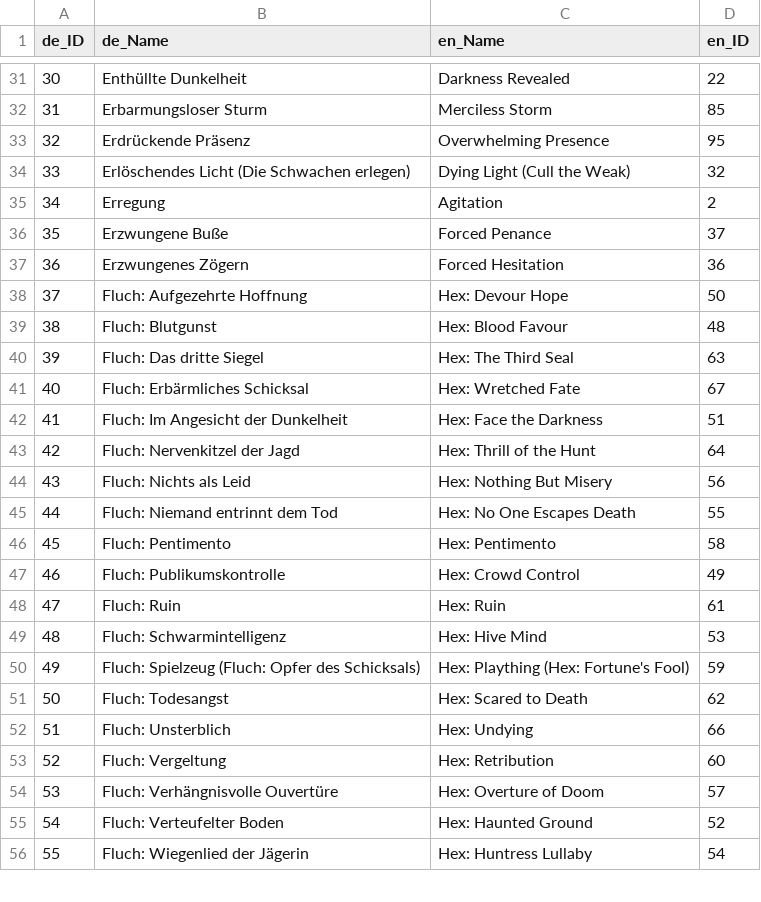
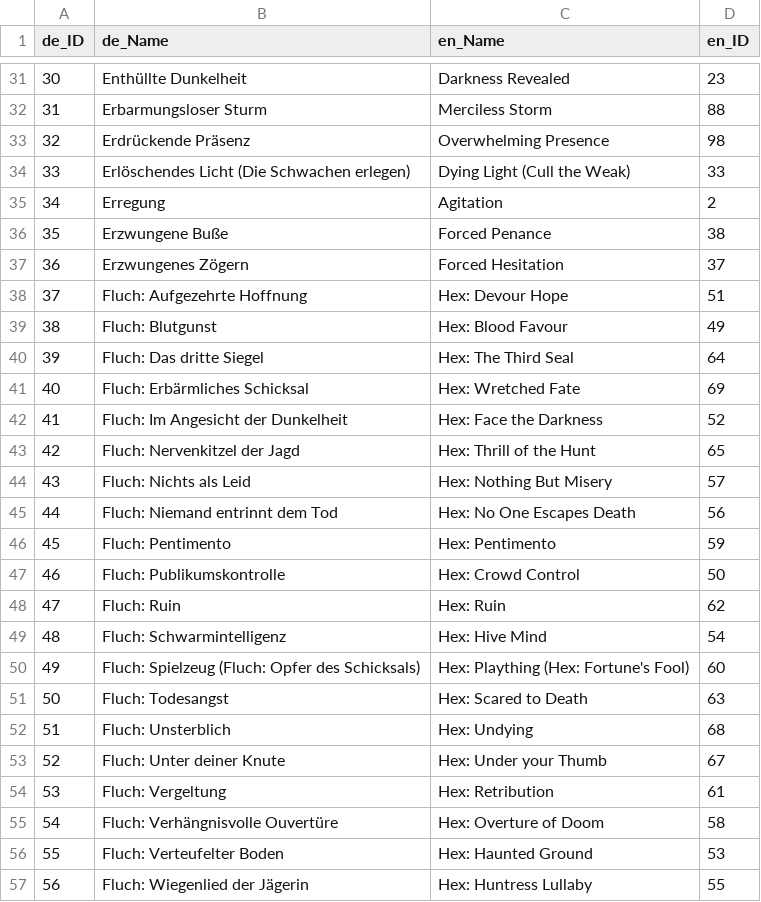
Before and after one commit to zckrfrk/DbD_LoG, a CSV file: data/perks_Killer.csv, drawn as a sheet; only a part is shown, gaps mark what is left out; addresses are those after the commit; the diff covers the shown part only; the diff names each change by its address in the sheet, - before the commit and + after, or states it on an @@ line.

```diff
--- a/data/perks_Killer.csv
+++ b/data/perks_Killer.csv
-D31 (en_ID): 22
+D31 (en_ID): 23
-D32 (en_ID): 85
+D32 (en_ID): 88
-D33 (en_ID): 95
+D33 (en_ID): 98
-D34 (en_ID): 32
+D34 (en_ID): 33
-D36 (en_ID): 37
+D36 (en_ID): 38
-D37 (en_ID): 36
+D37 (en_ID): 37
-D38 (en_ID): 50
+D38 (en_ID): 51
-D39 (en_ID): 48
+D39 (en_ID): 49
-D40 (en_ID): 63
+D40 (en_ID): 64
-D41 (en_ID): 67
+D41 (en_ID): 69
-D42 (en_ID): 51
+D42 (en_ID): 52
-D43 (en_ID): 64
+D43 (en_ID): 65
-D44 (en_ID): 56
+D44 (en_ID): 57
-D45 (en_ID): 55
+D45 (en_ID): 56
-D46 (en_ID): 58
+D46 (en_ID): 59
-D47 (en_ID): 49
+D47 (en_ID): 50
-D48 (en_ID): 61
+D48 (en_ID): 62
-D49 (en_ID): 53
+D49 (en_ID): 54
-D50 (en_ID): 59
+D50 (en_ID): 60
-D51 (en_ID): 62
+D51 (en_ID): 63
-D52 (en_ID): 66
+D52 (en_ID): 68
+row 53: 52 | Fluch: Unter deiner Knute | Hex: Under your Thumb | 67
@@ column A (de_ID) renumbered between rows 54 and 146 @@
-D54 (en_ID): 60
+D54 (en_ID): 61
-D55 (en_ID): 57
+D55 (en_ID): 58
-D56 (en_ID): 52
+D56 (en_ID): 53
-D57 (en_ID): 54
+D57 (en_ID): 55
```
Also changed, not shown: 3 added rows, 4 removed rows and 101 edited cells elsewhere in this file, data/perks_Survivors.csv, 10 other files.
